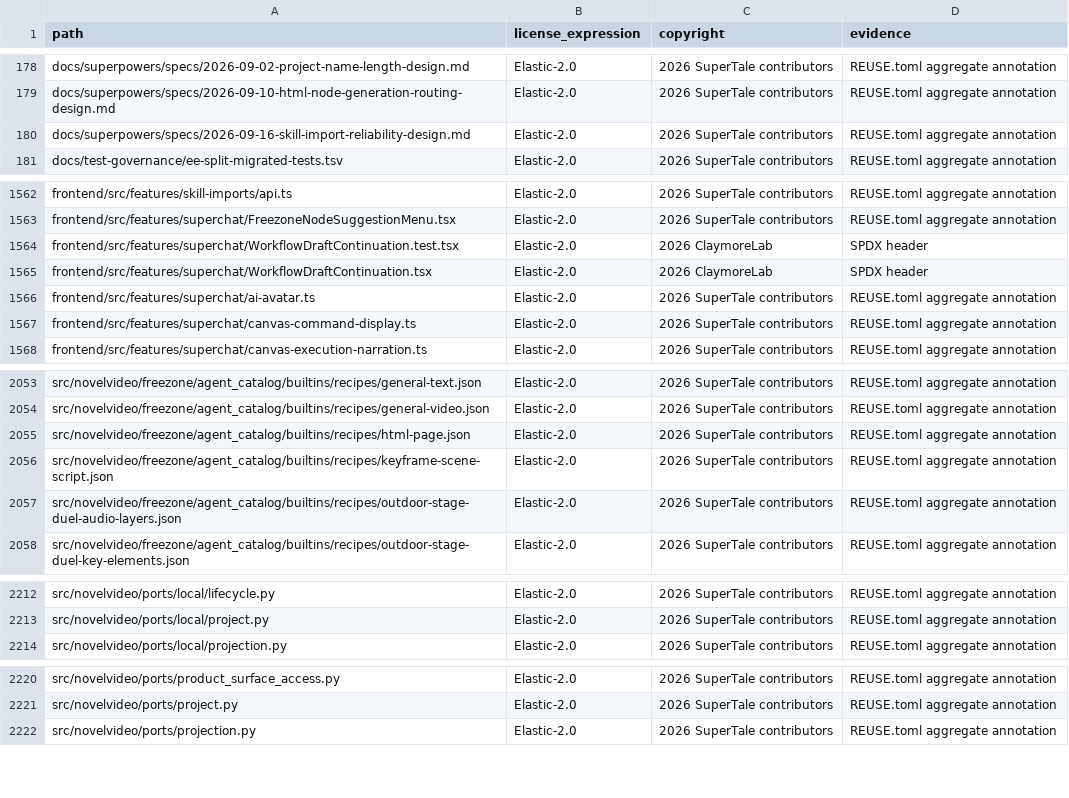
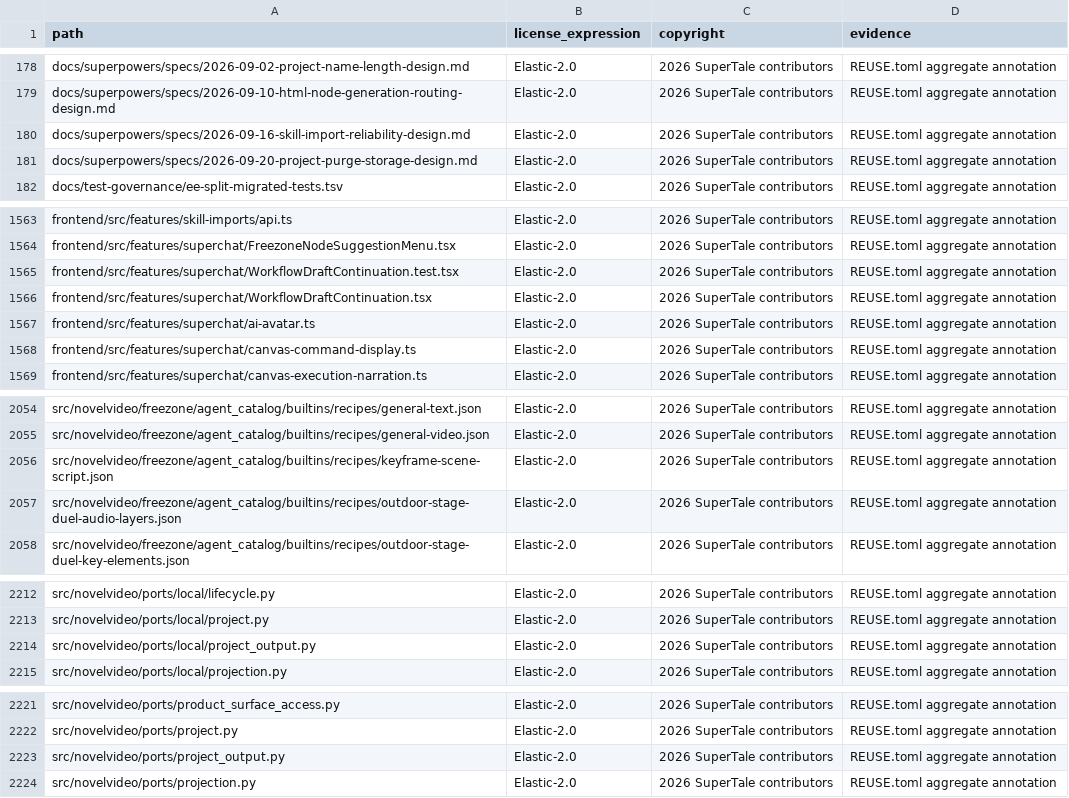
Before and after one commit to dramaclaw/dramaclaw, a CSV file: license-inventory.csv, drawn as a sheet; only a part is shown, gaps mark what is left out; the diff covers the shown part only.

Commit message:
test: update project purge ports and fixtures
Signed-off-by: wwq <534342440@qq.com>

```diff
--- a/license-inventory.csv
+++ b/license-inventory.csv
@@ -180,2 +180,3 @@ docs/superpowers/specs/2026-09-10-html-node-generation-routing-design.md,Elastic
 docs/superpowers/specs/2026-09-16-skill-import-reliability-design.md,Elastic-2.0,2026 SuperTale contributors,REUSE.toml aggregate annotation
+docs/superpowers/specs/2026-09-20-project-purge-storage-design.md,Elastic-2.0,2026 SuperTale contributors,REUSE.toml aggregate annotation
 docs/test-governance/ee-split-migrated-tests.tsv,Elastic-2.0,2026 SuperTale contributors,REUSE.toml aggregate annotation
@@ -1563,4 +1564,4 @@ frontend/src/features/skill-imports/api.ts,Elastic-2.0,2026 SuperTale contributo
 frontend/src/features/superchat/FreezoneNodeSuggestionMenu.tsx,Elastic-2.0,2026 SuperTale contributors,REUSE.toml aggregate annotation
-frontend/src/features/superchat/WorkflowDraftContinuation.test.tsx,Elastic-2.0,2026 ClaymoreLab,SPDX header
-frontend/src/features/superchat/WorkflowDraftContinuation.tsx,Elastic-2.0,2026 ClaymoreLab,SPDX header
+frontend/src/features/superchat/WorkflowDraftContinuation.test.tsx,Elastic-2.0,2026 SuperTale contributors,REUSE.toml aggregate annotation
+frontend/src/features/superchat/WorkflowDraftContinuation.tsx,Elastic-2.0,2026 SuperTale contributors,REUSE.toml aggregate annotation
 frontend/src/features/superchat/ai-avatar.ts,Elastic-2.0,2026 SuperTale contributors,REUSE.toml aggregate annotation
@@ -2054,3 +2055,2 @@ src/novelvideo/freezone/agent_catalog/builtins/recipes/general-text.json,Elastic
 src/novelvideo/freezone/agent_catalog/builtins/recipes/general-video.json,Elastic-2.0,2026 SuperTale contributors,REUSE.toml aggregate annotation
-src/novelvideo/freezone/agent_catalog/builtins/recipes/html-page.json,Elastic-2.0,2026 SuperTale contributors,REUSE.toml aggregate annotation
 src/novelvideo/freezone/agent_catalog/builtins/recipes/keyframe-scene-script.json,Elastic-2.0,2026 SuperTale contributors,REUSE.toml aggregate annotation
@@ -2213,2 +2213,3 @@ src/novelvideo/ports/local/lifecycle.py,Elastic-2.0,2026 SuperTale contributors,
 src/novelvideo/ports/local/project.py,Elastic-2.0,2026 SuperTale contributors,REUSE.toml aggregate annotation
+src/novelvideo/ports/local/project_output.py,Elastic-2.0,2026 SuperTale contributors,REUSE.toml aggregate annotation
 src/novelvideo/ports/local/projection.py,Elastic-2.0,2026 SuperTale contributors,REUSE.toml aggregate annotation
@@ -2221,2 +2222,3 @@ src/novelvideo/ports/product_surface_access.py,Elastic-2.0,2026 SuperTale contri
 src/novelvideo/ports/project.py,Elastic-2.0,2026 SuperTale contributors,REUSE.toml aggregate annotation
+src/novelvideo/ports/project_output.py,Elastic-2.0,2026 SuperTale contributors,REUSE.toml aggregate annotation
 src/novelvideo/ports/projection.py,Elastic-2.0,2026 SuperTale contributors,REUSE.toml aggregate annotation
```
Also changed, not shown: 1 added row, 1 moved row and 2 edited cells elsewhere in this file, 4 other files.
